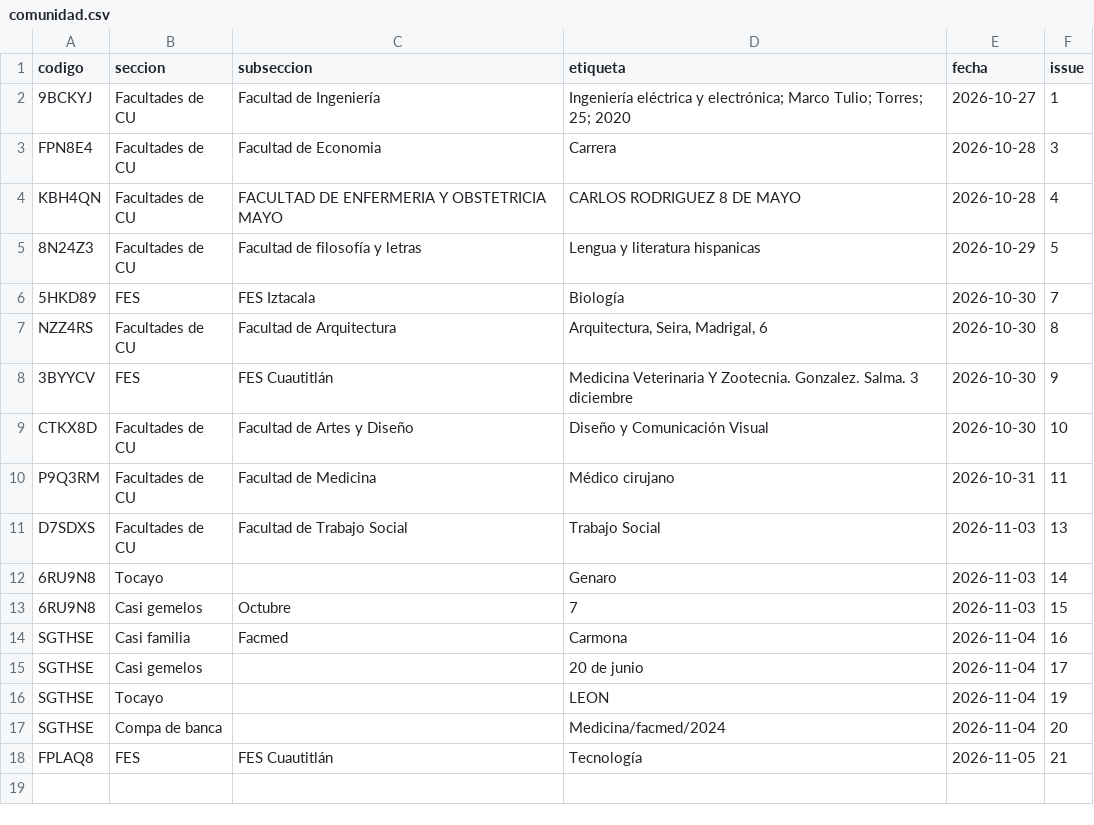
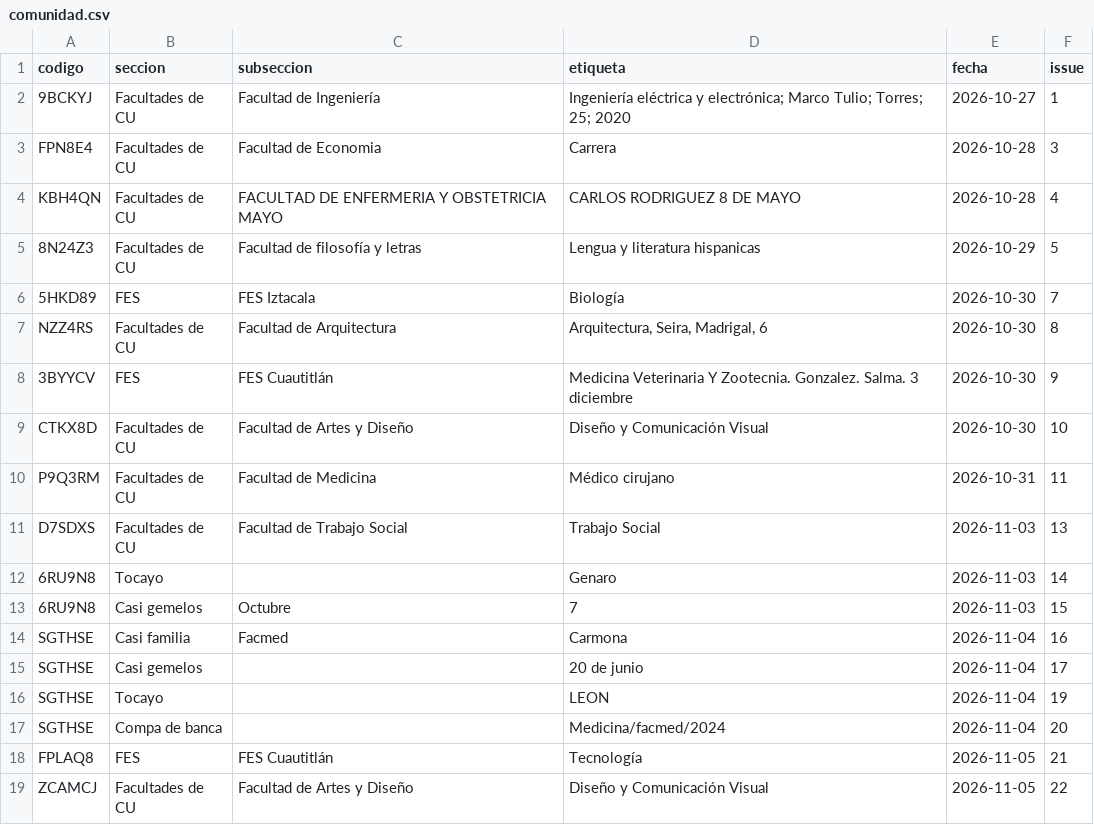
Before and after one commit to jaguarOR/espacio-unam-codigos, a CSV file: datos/comunidad.csv, drawn as a sheet.

```diff
--- a/datos/comunidad.csv
+++ b/datos/comunidad.csv
@@ -18 +18,2 @@ SGTHSE,Compa de banca,,Medicina/facmed/2024,2026-11-04,20
 FPLAQ8,FES,FES Cuautitlán,Tecnología,2026-11-05,21
+ZCAMCJ,Facultades de CU,Facultad de Artes y Diseño,Diseño y Comunicación Visual,2026-11-05,22
```
Also changed, not shown: 3 other files.
